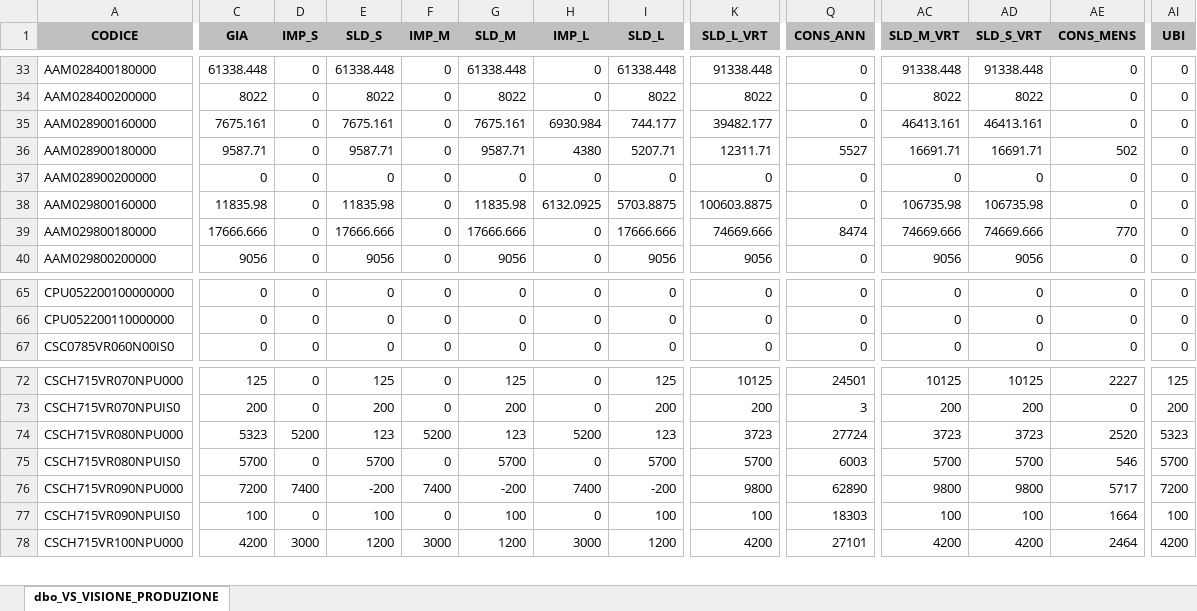
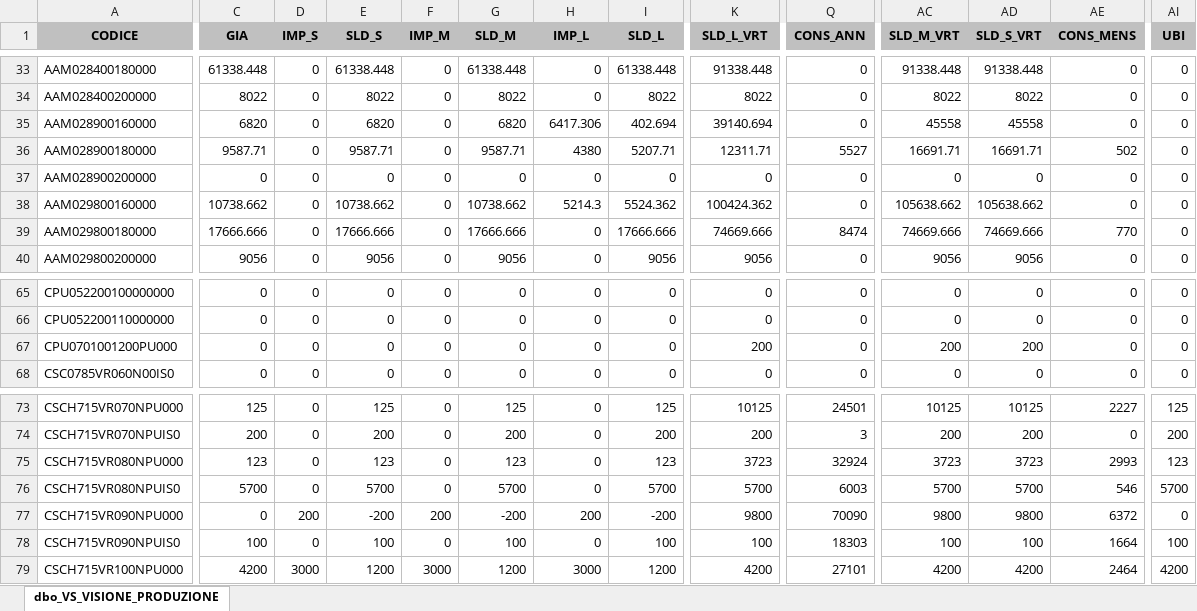
Before and after one commit to denis-safit/SAFiT, an Excel workbook: Avanzamento_access.xlsx, sheet dbo_VS_VISIONE_PRODUZIONE, drawn as a sheet; only a part is shown, gaps mark what is left out; values as stored, in another font and other column widths than the file's, no borders; addresses are those after the commit; rows hold the shown columns only; the diff covers the shown part only; the diff names each change by its address in the sheet, - before the commit and + after, or states it on an @@ line.

```diff
--- a/Avanzamento_access.xlsx (sheet dbo_VS_VISIONE_PRODUZIONE)
+++ b/Avanzamento_access.xlsx (sheet dbo_VS_VISIONE_PRODUZIONE)
-C35 (GIA): 7675.161
+C35 (GIA): 6820
-E35 (SLD_S): 7675.161
+E35 (SLD_S): 6820
-G35 (SLD_M): 7675.161
+G35 (SLD_M): 6820
-H35 (IMP_L): 6930.984
+H35 (IMP_L): 6417.306
-I35 (SLD_L): 744.177
+I35 (SLD_L): 402.694
-K35 (SLD_L_VRT): 39482.177
+K35 (SLD_L_VRT): 39140.694
-AC35 (SLD_M_VRT): 46413.161
+AC35 (SLD_M_VRT): 45558
-AD35 (SLD_S_VRT): 46413.161
+AD35 (SLD_S_VRT): 45558
-C38 (GIA): 11835.98
+C38 (GIA): 10738.662
-E38 (SLD_S): 11835.98
+E38 (SLD_S): 10738.662
-G38 (SLD_M): 11835.98
+G38 (SLD_M): 10738.662
-H38 (IMP_L): 6132.0925
+H38 (IMP_L): 5214.3
-I38 (SLD_L): 5703.8875
+I38 (SLD_L): 5524.362
-K38 (SLD_L_VRT): 100603.8875
+K38 (SLD_L_VRT): 100424.362
-AC38 (SLD_M_VRT): 106735.98
+AC38 (SLD_M_VRT): 105638.662
-AD38 (SLD_S_VRT): 106735.98
+AD38 (SLD_S_VRT): 105638.662
+row 67: CPU0701001200PU000 | 0 | 0 | 0 | 0 | 0 | 0 | 0 | 200 | 0 | 200 | 200 | 0 | 0
-C75 (GIA): 5323
+C75 (GIA): 123
-D75 (IMP_S): 5200
+D75 (IMP_S): 0
-F75 (IMP_M): 5200
+F75 (IMP_M): 0
-H75 (IMP_L): 5200
+H75 (IMP_L): 0
-Q75 (CONS_ANN): 27724
+Q75 (CONS_ANN): 32924
-AE75 (CONS_MENS): 2520
+AE75 (CONS_MENS): 2993
-AI75 (UBI): 5323
+AI75 (UBI): 123
-C77 (GIA): 7200
+C77 (GIA): 0
-D77 (IMP_S): 7400
+D77 (IMP_S): 200
-F77 (IMP_M): 7400
+F77 (IMP_M): 200
-H77 (IMP_L): 7400
+H77 (IMP_L): 200
-Q77 (CONS_ANN): 62890
+Q77 (CONS_ANN): 70090
-AE77 (CONS_MENS): 5717
+AE77 (CONS_MENS): 6372
-AI77 (UBI): 7200
+AI77 (UBI): 0
```
Also changed, not shown: 68 edited cells elsewhere in this sheet, righe_Ordini_ARCA.xlsx, 1 other file.
